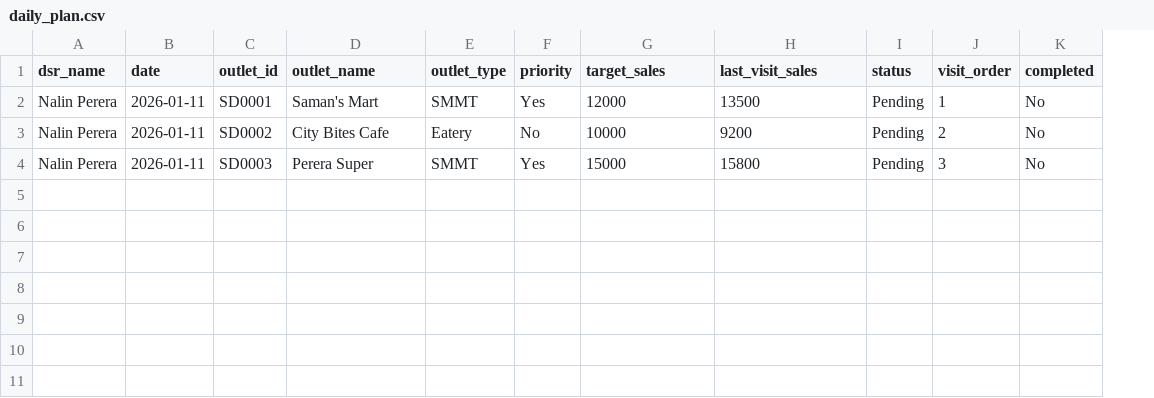
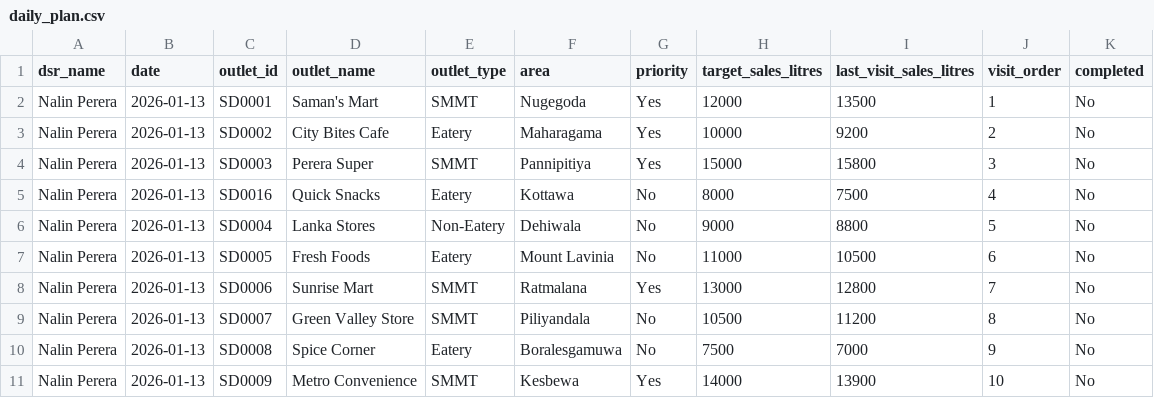
Before and after one commit to BeatBard/ccs_pops, a CSV file: data/daily_plan.csv, drawn as a sheet; removed rows and columns are numbered as before the commit, all else as after; the diff names each change by its address in the sheet, - before the commit and + after, or states it on an @@ line.

```diff
--- a/data/daily_plan.csv
+++ b/data/daily_plan.csv
+column F (area), rows 2-4: Nugegoda | Maharagama | Pannipitiya
-column I (status), rows 2-4: all Pending
-H1: target_sales
+H1: target_sales_litres
-I1: last_visit_sales
+I1: last_visit_sales_litres
-B2:B4 (date): 2026-01-11
+B2:B4 (date): 2026-01-13
-G3 (priority): No
+G3 (priority): Yes
+row 5: Nalin Perera | 2026-01-13 | SD0016 | Quick Snacks | Eatery | Kottawa | No | 8000 | 7500 | 4 | No
+row 6: Nalin Perera | 2026-01-13 | SD0004 | Lanka Stores | Non-Eatery | Dehiwala | No | 9000 | 8800 | 5 | No
+row 7: Nalin Perera | 2026-01-13 | SD0005 | Fresh Foods | Eatery | Mount Lavinia | No | 11000 | 10500 | 6 | No
+row 8: Nalin Perera | 2026-01-13 | SD0006 | Sunrise Mart | SMMT | Ratmalana | Yes | 13000 | 12800 | 7 | No
+row 9: Nalin Perera | 2026-01-13 | SD0007 | Green Valley Store | SMMT | Piliyandala | No | 10500 | 11200 | 8 | No
+row 10: Nalin Perera | 2026-01-13 | SD0008 | Spice Corner | Eatery | Boralesgamuwa | No | 7500 | 7000 | 9 | No
+row 11: Nalin Perera | 2026-01-13 | SD0009 | Metro Convenience | SMMT | Kesbewa | Yes | 14000 | 13900 | 10 | No
```
Also changed, not shown: data/outlet_details.csv, data/sku_performance_by_outlet.csv, 36 other files.
